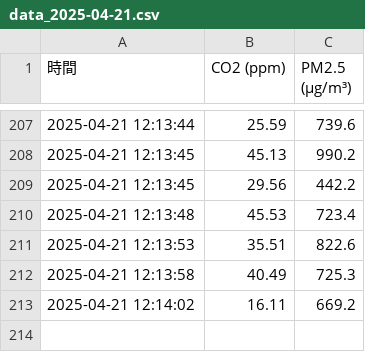
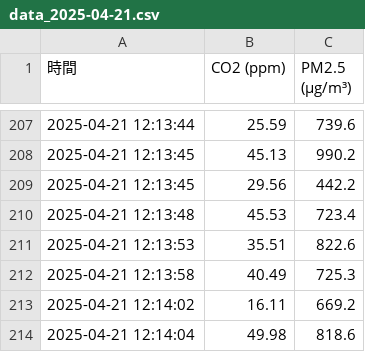
Before and after one commit to Sethjesus/JNC, a CSV file: data_2025-04-21.csv, drawn as a sheet; only a part is shown, gaps mark what is left out.

Commit message:
📈 自動更新 data_2025-04-21.csv 2025-04-21 12:14:04.510693

```diff
--- a/data_2025-04-21.csv
+++ b/data_2025-04-21.csv
@@ -213 +213,2 @@
 2025-04-21 12:14:02,16.11,669.2
+2025-04-21 12:14:04,49.98,818.6
```
